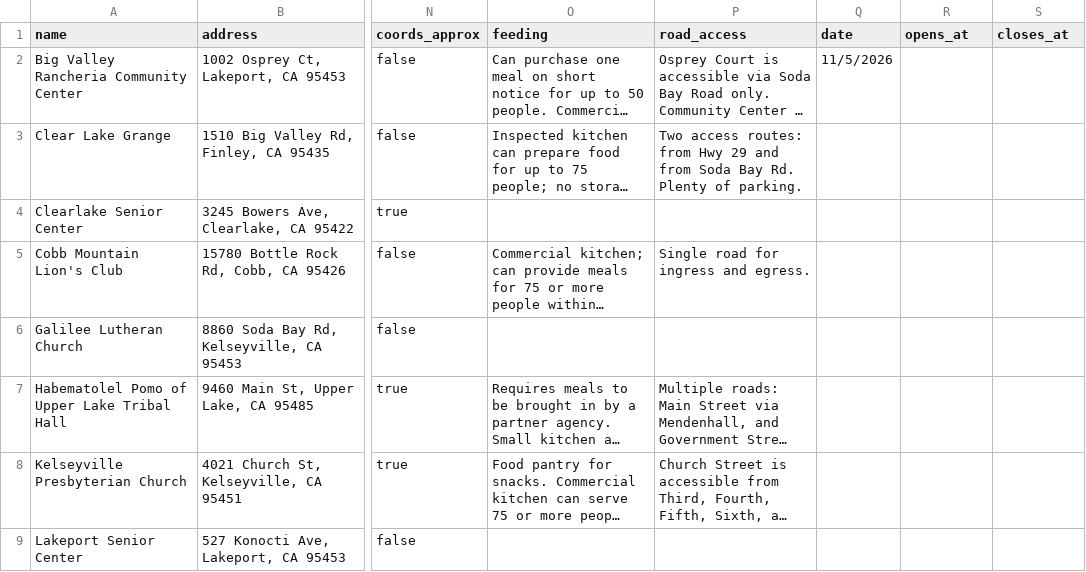
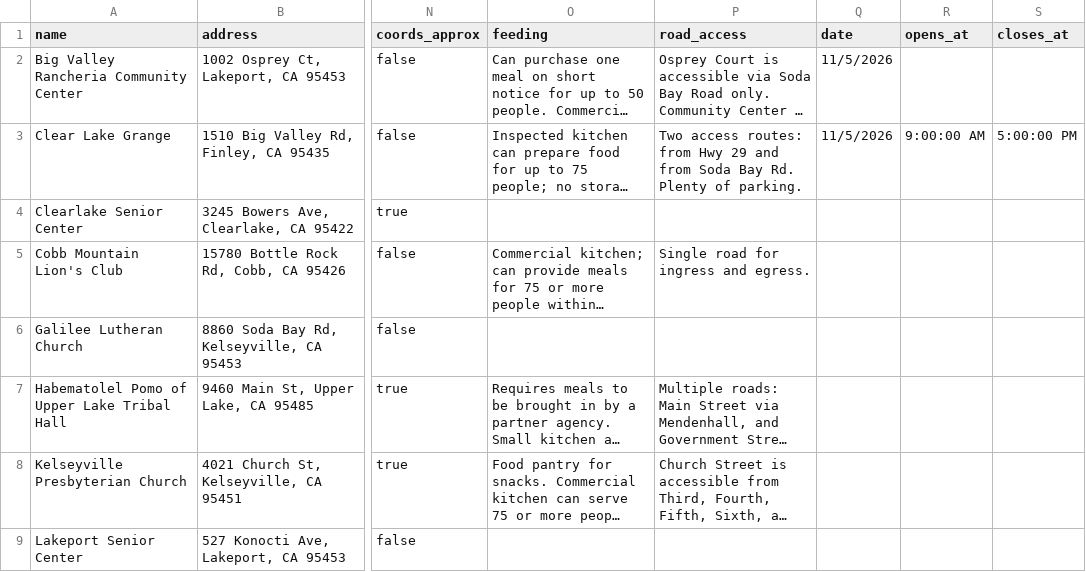
Before and after one commit to trackingcalifornia/lake-county-crc-map, a CSV file: sites.csv, drawn as a sheet; only a part is shown, gaps mark what is left out; long unchanged cells end in …; the diff names each change by its address in the sheet, - before the commit and + after, or states it on an @@ line.

```diff
--- a/sites.csv
+++ b/sites.csv
-Q3 (date): (empty)
+Q3 (date): 11/5/2026
-R3 (opens_at): (empty)
+R3 (opens_at): 9:00:00 AM
-S3 (closes_at): (empty)
+S3 (closes_at): 5:00:00 PM
```
Also changed, not shown: 1 other file.
